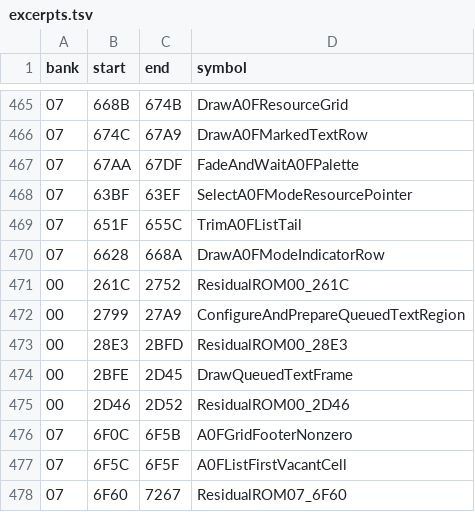
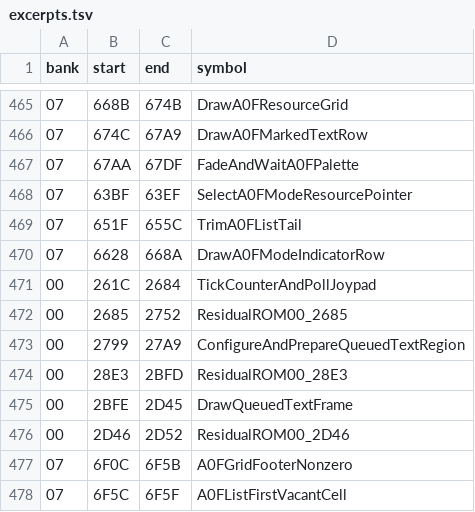
Before and after one commit to zenaror/net-de-get, a TSV file: config/excerpts.tsv, drawn as a sheet; only a part is shown, gaps mark what is left out; the shorter side is filled out with more unchanged rows.

Commit message:
Disassemble resident joypad edge and repeat polling

```diff
--- a/config/excerpts.tsv
+++ b/config/excerpts.tsv
@@ -470,3 +470,4 @@ bank	start	end	symbol
 07	6628	668A	DrawA0FModeIndicatorRow
-00	261C	2752	ResidualROM00_261C
+00	261C	2684	TickCounterAndPollJoypad
+00	2685	2752	ResidualROM00_2685
 00	2799	27A9	ConfigureAndPrepareQueuedTextRegion
```
Also changed, not shown: 7 other files.
